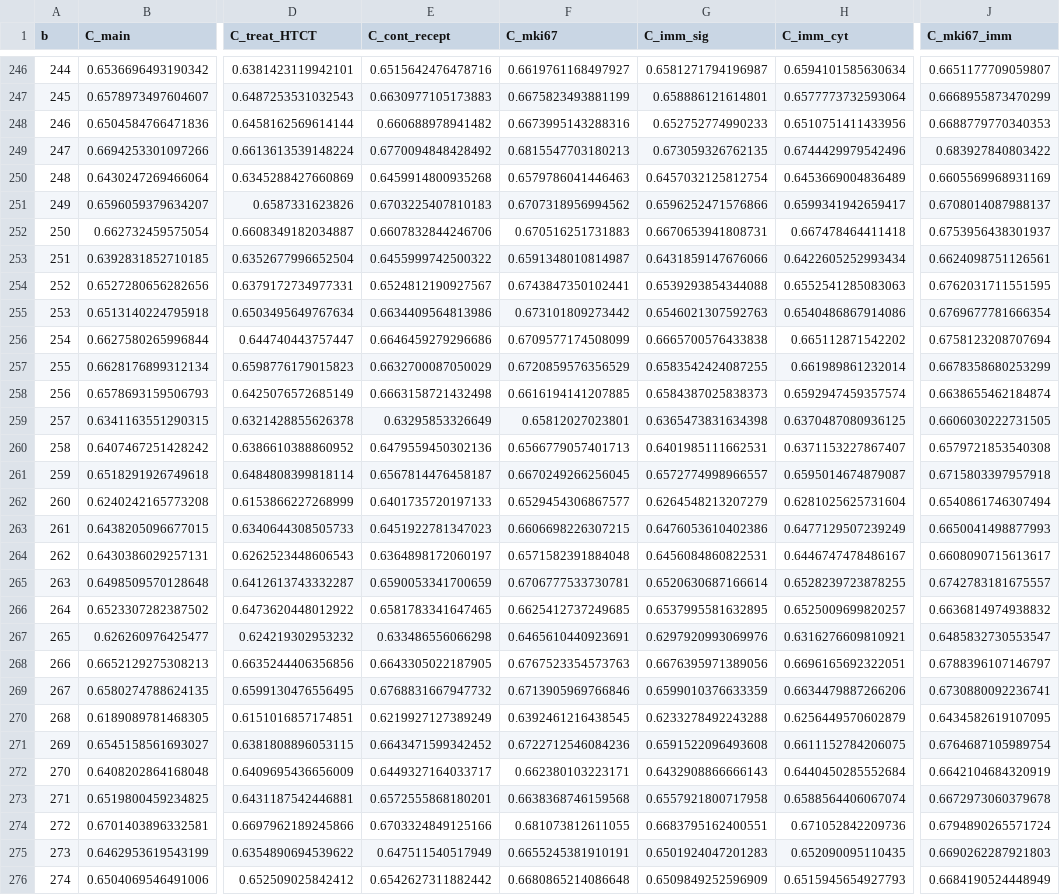
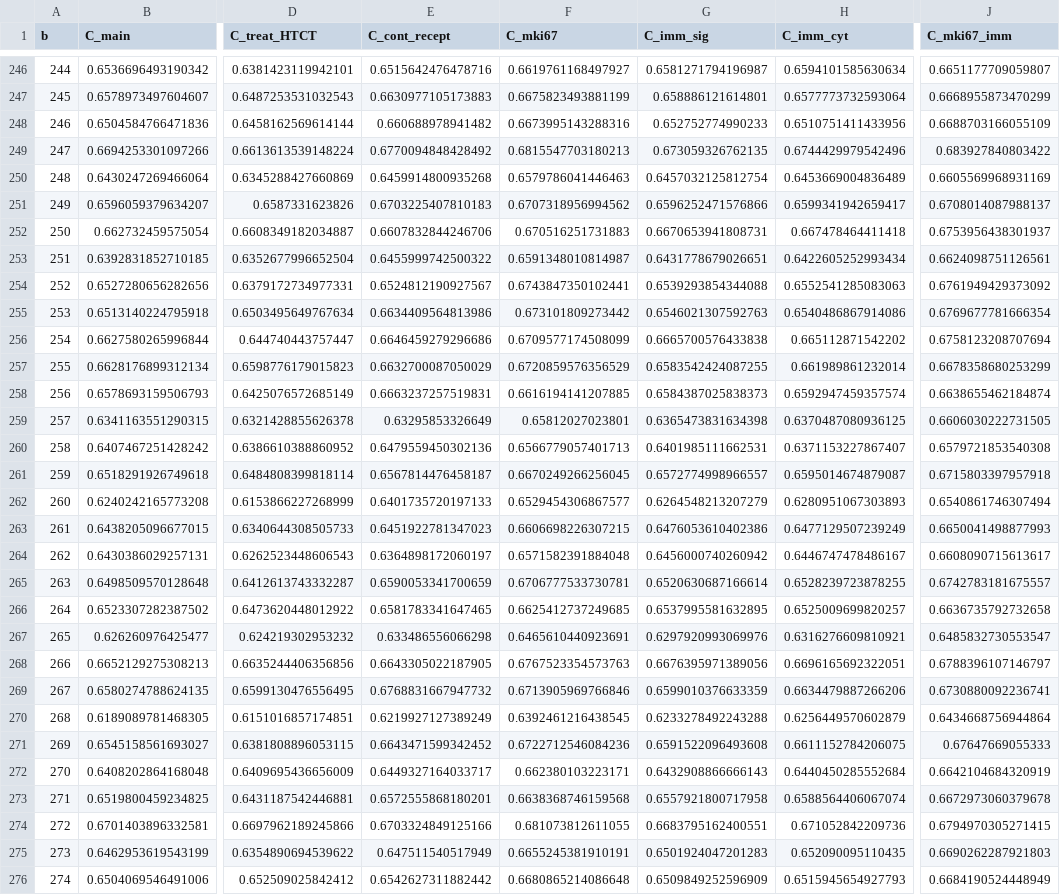
Before and after one commit to judithpv/breast-cancer-mechanistic-learning, a CSV file: outputs_revision_bounded/bootstrap_C_values.csv, drawn as a sheet; only a part is shown, gaps mark what is left out; the diff covers the shown part only; the diff names each change by its address in the sheet, - before the commit and + after, or states it on an @@ line.

```diff
--- a/outputs_revision_bounded/bootstrap_C_values.csv
+++ b/outputs_revision_bounded/bootstrap_C_values.csv
-J248 (C_mki67_imm): 0.6688779770340353
+J248 (C_mki67_imm): 0.6688703166055109
-G253 (C_imm_sig): 0.6431859147676066
+G253 (C_imm_sig): 0.6431778679026651
-J254 (C_mki67_imm): 0.6762031711551595
+J254 (C_mki67_imm): 0.6761949429373092
-E258 (C_cont_recept): 0.6663158721432498
+E258 (C_cont_recept): 0.6663237257519831
-H262 (C_imm_cyt): 0.6281025625731604
+H262 (C_imm_cyt): 0.6280951067303893
-G264 (C_imm_sig): 0.6456084860822531
+G264 (C_imm_sig): 0.6456000740260942
-J266 (C_mki67_imm): 0.6636814974938832
+J266 (C_mki67_imm): 0.6636735792732658
-J270 (C_mki67_imm): 0.6434582619107095
+J270 (C_mki67_imm): 0.6434668756944864
-J271 (C_mki67_imm): 0.6764687105989754
+J271 (C_mki67_imm): 0.67647669055333
-J274 (C_mki67_imm): 0.6794890265571724
+J274 (C_mki67_imm): 0.6794970305271415
```
Also changed, not shown: 136 edited cells elsewhere in this file, outputs_revision/bootstrap_C_values.csv, outputs_revision/table_deltaC_ci.csv, 19 other files.
